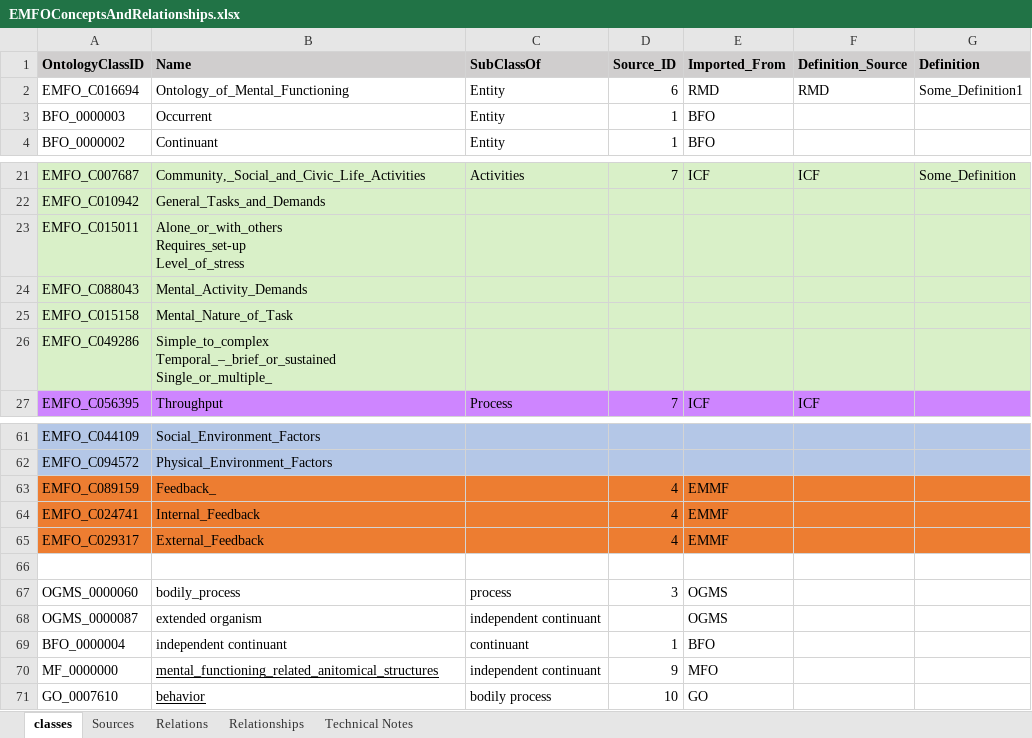
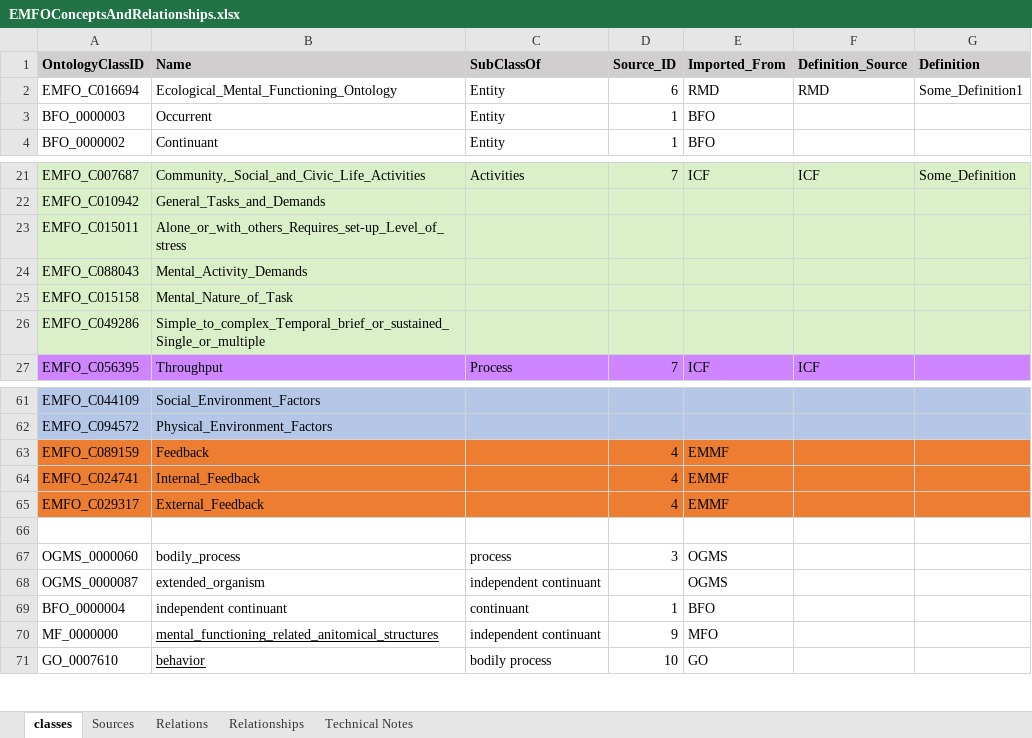
Before and after one commit to CC-RMD-EpiBio/EcologicalMentalFunctioningOntology, an Excel workbook: EMFOConceptsAndRelationships.xlsx, sheet classes, drawn as a sheet; only a part is shown, gaps mark what is left out; values as stored, in another font and other column widths than the file's, no borders; ↵ is a line break in a cell; the diff names each change by its address in the sheet, - before the commit and + after, or states it on an @@ line.

Commit message:
sooo many fixes.  Changed the root concept from ontology of mental functioning to ecological mental functioning ontology fixed space, punctuation and hyphen issues added maps to to the BasicEcologicalMentalFunctioningOntology.owl took out obsolete rules in the json file ran cellfie on the updated excel file and saved as EMFOwithoutRelationships.owl

```diff
--- a/EMFOConceptsAndRelationships.xlsx (sheet classes)
+++ b/EMFOConceptsAndRelationships.xlsx (sheet classes)
-B2 (Name): Ontology_of_Mental_Functioning
+B2 (Name): Ecological_Mental_Functioning_Ontology
-B23 (Name): Alone_or_with_others ↵ Requires_set-up ↵ Level_of_stress
+B23 (Name): Alone_or_with_others_Requires_set-up_Level_of_stress
-B26 (Name): Simple_to_complex ↵ Temporal_–_brief_or_sustained ↵ Single_or_multiple_
+B26 (Name): Simple_to_complex_Temporal_brief_or_sustained_Single_or_multiple
-B63 (Name): Feedback_
+B63 (Name): Feedback
-B68 (Name): extended organism
+B68 (Name): extended_organism
```
Also changed, not shown: sheet Relationships, 3 other files.
